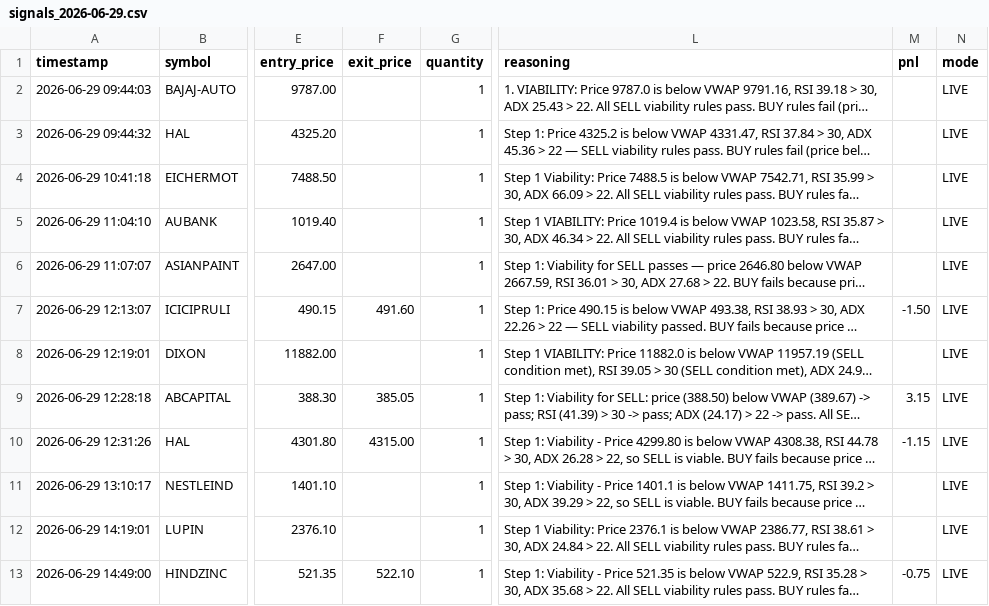
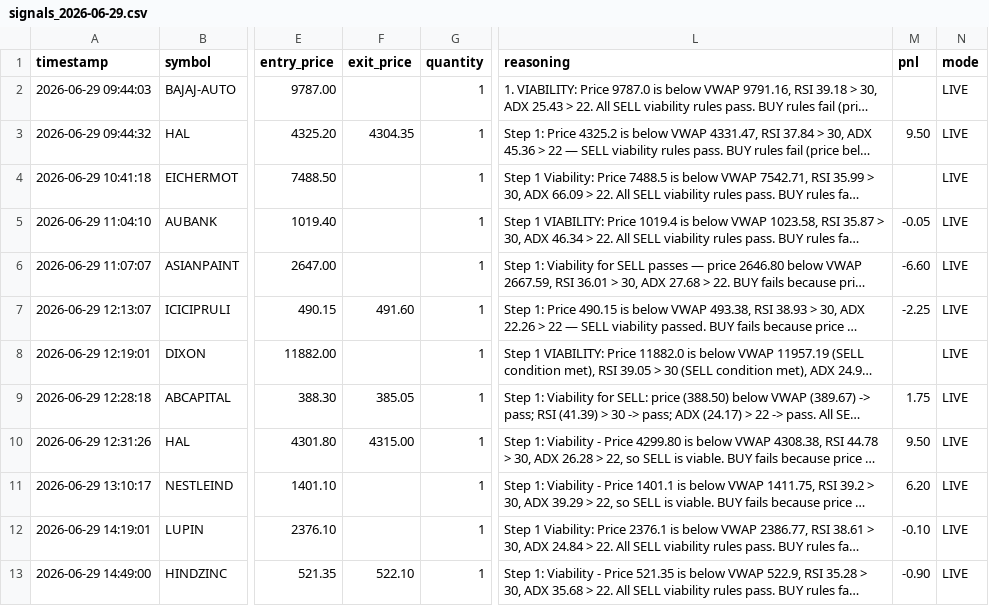
Before and after one commit to choudharyamit26/deepseek-tradingbot, a CSV file: trading_logs/signals_2026-06-29.csv, drawn as a sheet; only a part is shown, gaps mark what is left out; long unchanged cells end in …; the diff names each change by its address in the sheet, - before the commit and + after, or states it on an @@ line.

Commit message:
Updated pnl

```diff
--- a/trading_logs/signals_2026-06-29.csv
+++ b/trading_logs/signals_2026-06-29.csv
-F3 (exit_price): (empty)
+F3 (exit_price): 4304.35
-M3 (pnl): (empty)
+M3 (pnl): 9.50
-M5 (pnl): (empty)
+M5 (pnl): -0.05
-M6 (pnl): (empty)
+M6 (pnl): -6.60
-M7 (pnl): -1.50
+M7 (pnl): -2.25
-M9 (pnl): 3.15
+M9 (pnl): 1.75
-M10 (pnl): -1.15
+M10 (pnl): 9.50
-M11 (pnl): (empty)
+M11 (pnl): 6.20
-M12 (pnl): (empty)
+M12 (pnl): -0.10
-M13 (pnl): -0.75
+M13 (pnl): -0.90
```
